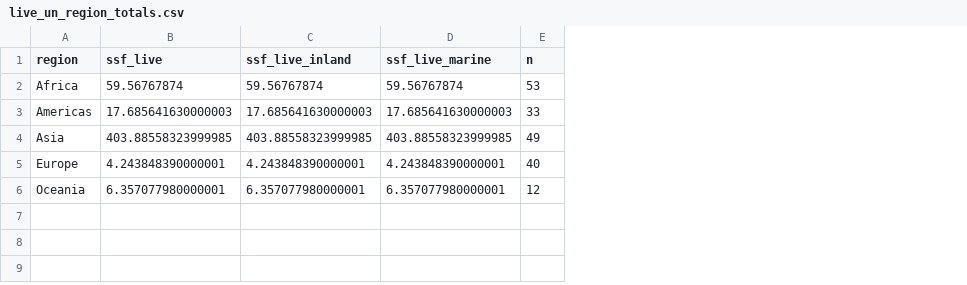
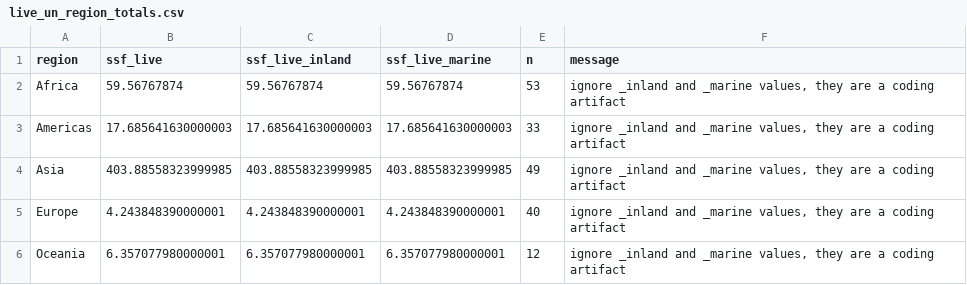
Before and after one commit to DanOvando/ihh_figs, a CSV file: results/v1.0/NAs are treated as zero/live_un_region_totals.csv, drawn as a sheet; the diff names each change by its address in the sheet, - before the commit and + after, or states it on an @@ line.

```diff
--- a/results/v1.0/NAs are treated as zero/live_un_region_totals.csv
+++ b/results/v1.0/NAs are treated as zero/live_un_region_totals.csv
+column F (message), rows 2-6: all ignore _inland and _marine values, they are a coding artifact
```
Also changed, not shown: results/v1.0/NAs are treated as zero/portions_marine_inland.csv, results/v1.0/NAs are treated as zero/ssf_contribution_sample_sizes.csv, 4 other files.
